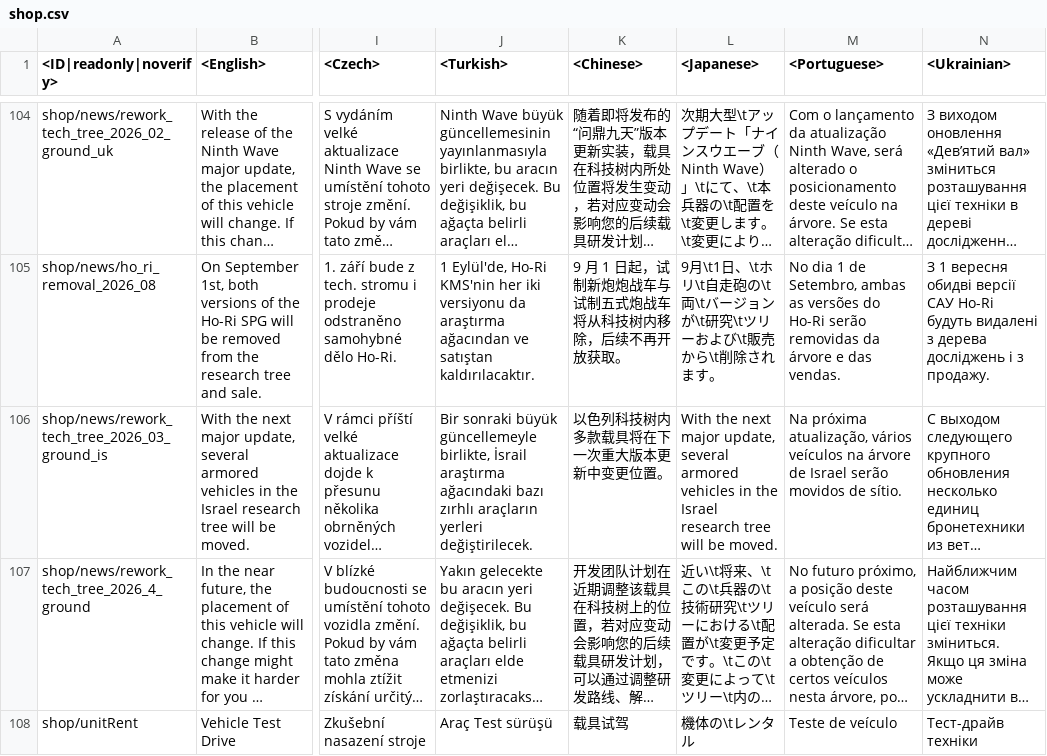
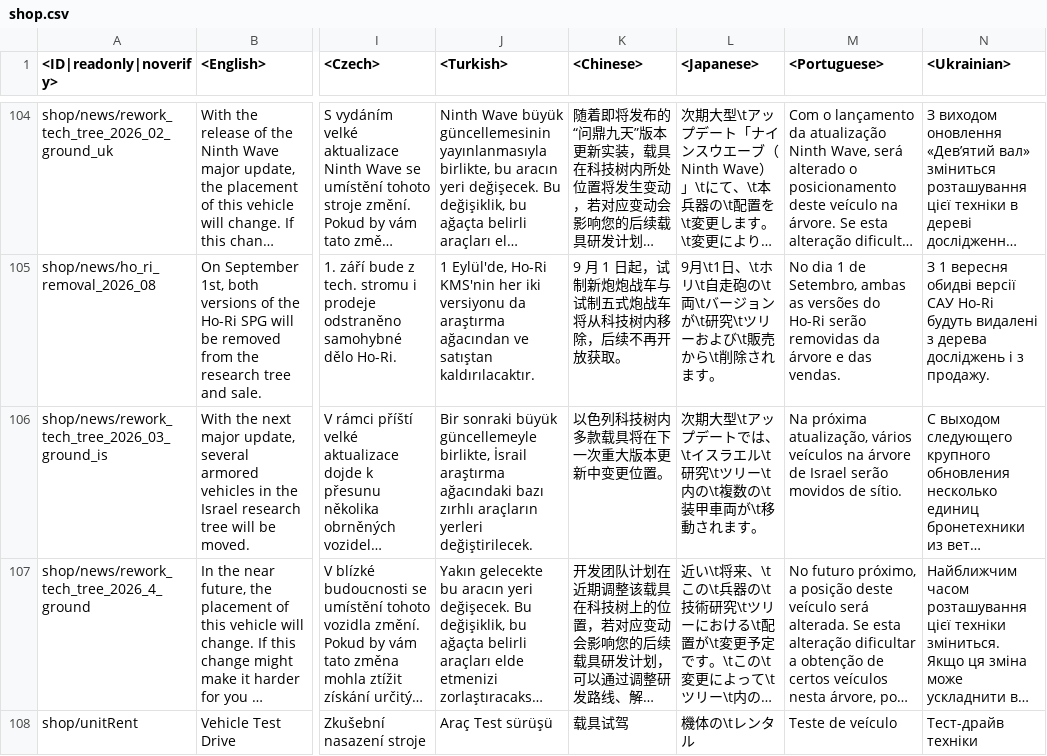
Before and after one commit to Beafty/astrbot_plugin_checkwtplayerlist, a CSV file: lang/shop.csv, drawn as a sheet; only a part is shown, gaps mark what is left out; long unchanged cells end in …; the diff names each change by its address in the sheet, - before the commit and + after, or states it on an @@ line.

```diff
--- a/lang/shop.csv
+++ b/lang/shop.csv
-L106 (<Japanese>): With the next major update, several armored vehicles in the Israel research tree will be moved.
+L106 (<Japanese>): 次期大型\tアップデートでは、\tイスラエル\t研究\tツリー\t内の\t複数の\t装甲車両が\t移動されます。
```
Also changed, not shown: lang/inf.csv, lang/menu_events.csv, 8 other files.
